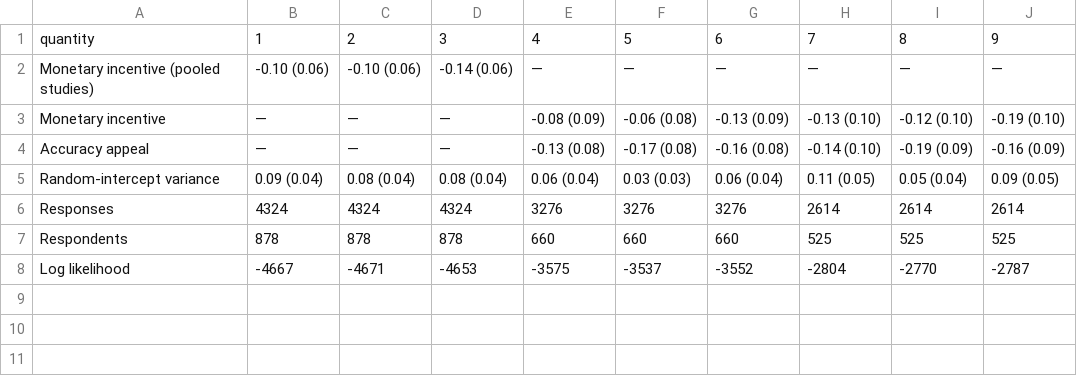
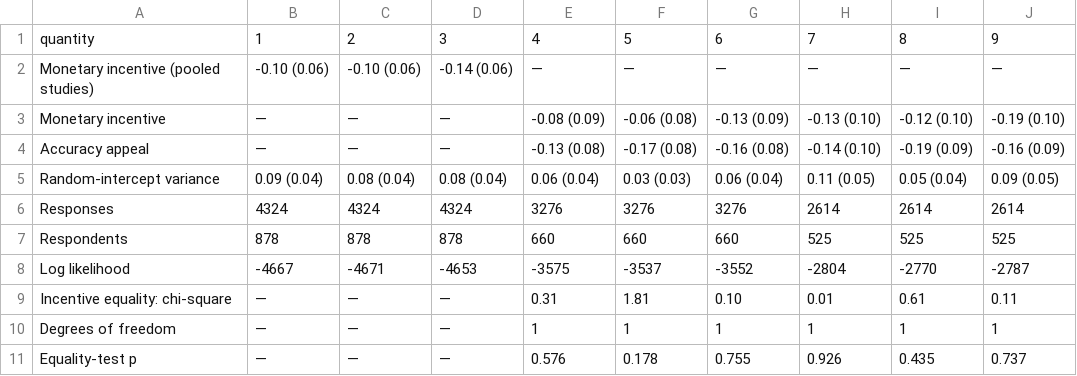
Before and after one commit to finite-sample/know_serious, a CSV file: tabs/table_b2_display.csv, drawn as a sheet; the diff names each change by its address in the sheet, - before the commit and + after, or states it on an @@ line.

```diff
--- a/tabs/table_b2_display.csv
+++ b/tabs/table_b2_display.csv
+row 9: Incentive equality: chi-square | — | — | — | 0.31 | 1.81 | 0.10 | 0.01 | 0.61 | 0.11
+row 10: Degrees of freedom | — | — | — | 1 | 1 | 1 | 1 | 1 | 1
+row 11: Equality-test p | — | — | — | 0.576 | 0.178 | 0.755 | 0.926 | 0.435 | 0.737
```
Also changed, not shown: tabs/table_2_display.csv, tabs/table_3_display.csv, 45 other files.
